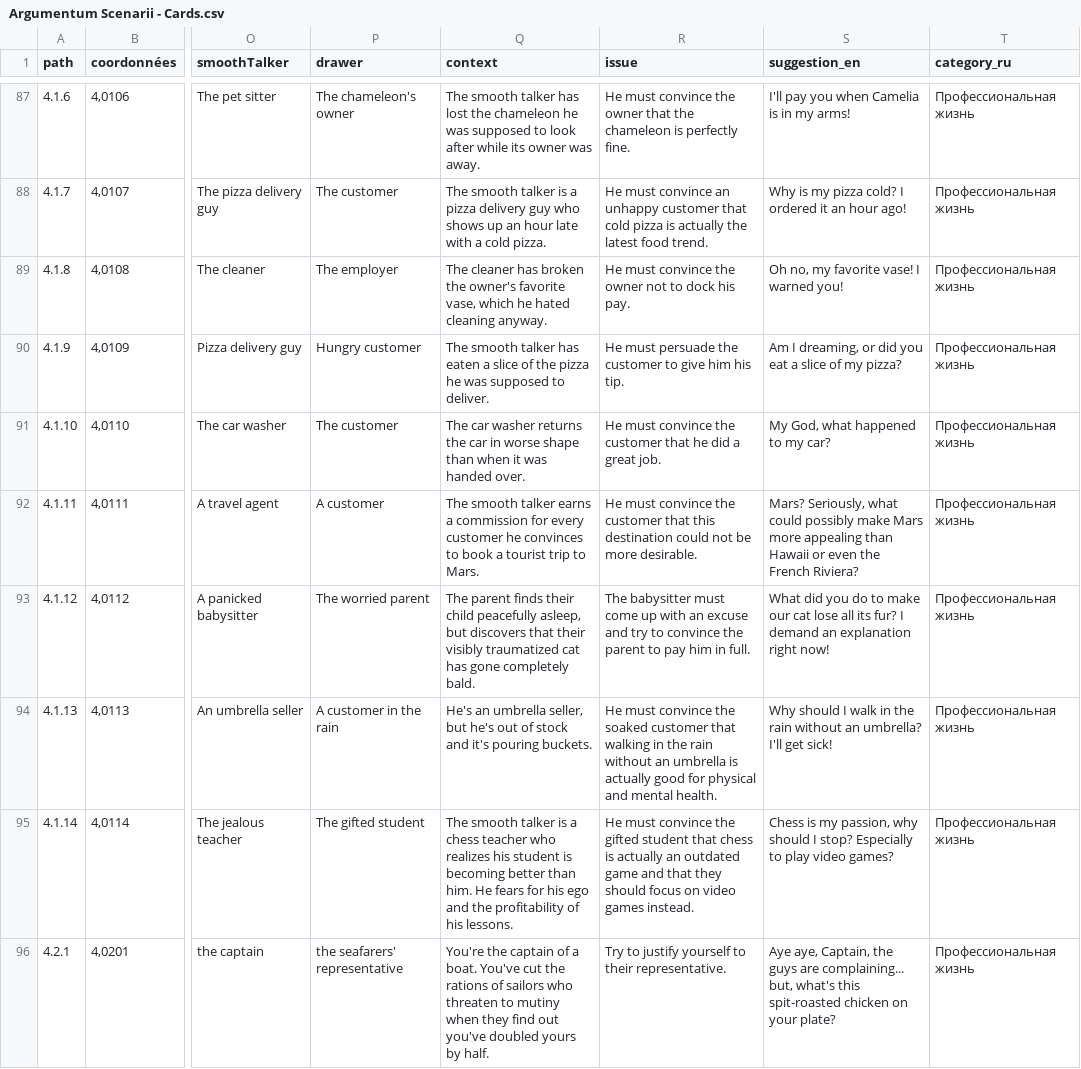
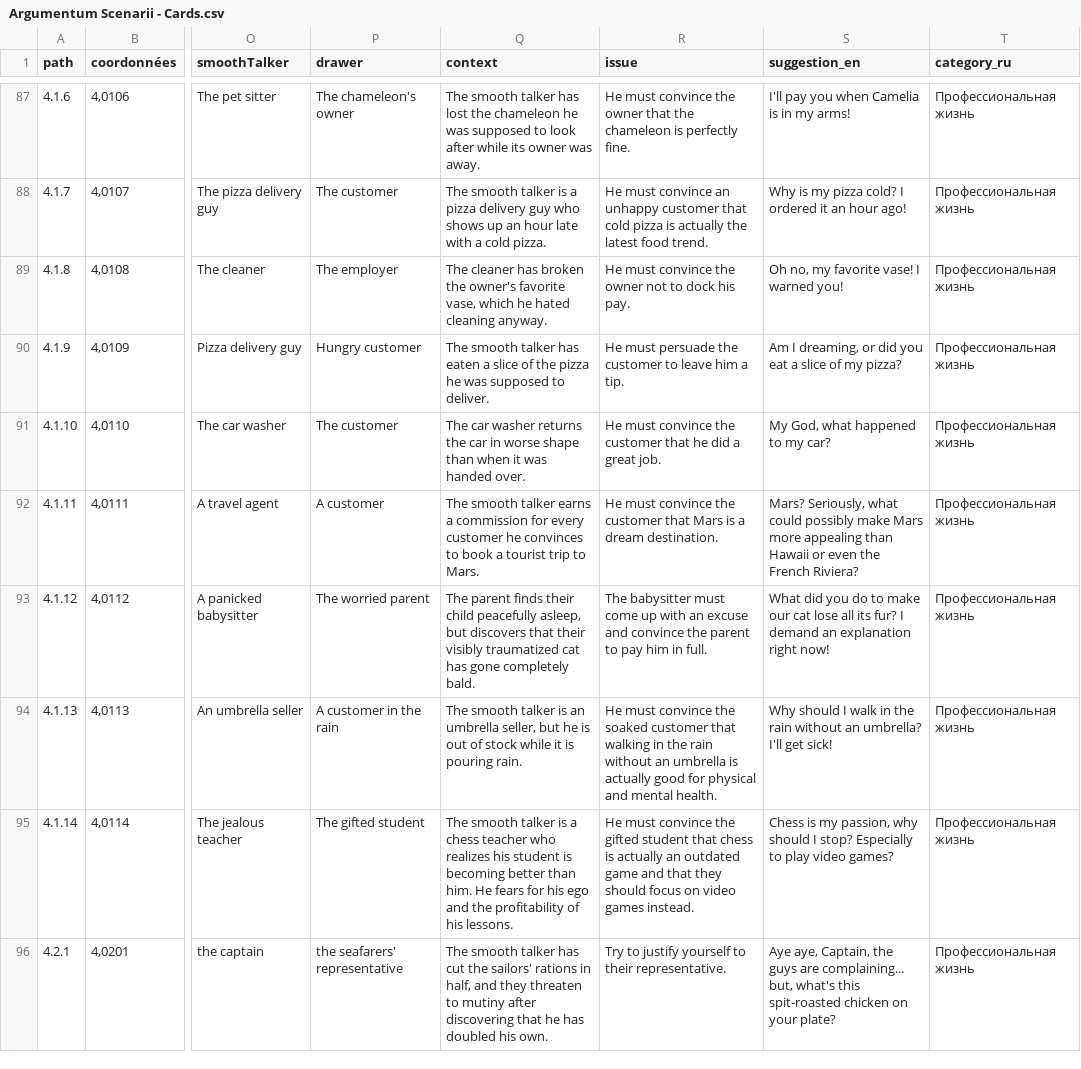
Before and after one commit to ArgumentumGames/Argumentum, a CSV file: Cards/Scenarii/Argumentum Scenarii - Cards.csv, drawn as a sheet; only a part is shown, gaps mark what is left out; the diff covers the shown part only; the diff names each change by its address in the sheet, - before the commit and + after, or states it on an @@ line.

```diff
--- a/Cards/Scenarii/Argumentum Scenarii - Cards.csv
+++ b/Cards/Scenarii/Argumentum Scenarii - Cards.csv
-R90 (issue): …customer to give him his tip.
+R90 (issue): …customer to leave him a tip.
-R92 (issue): …customer that this destination could not be more desirable.
+R92 (issue): …customer that Mars is a dream destination.
-R93 (issue): …excuse and try to convince the…
+R93 (issue): …excuse and convince the…
-Q94 (context): He's an umbrella seller, but he's out of stock and it's pouring buckets.
+Q94 (context): The smooth talker is an umbrella seller, but he is out of stock while it is pouring rain.
-Q96 (context): You're the captain of a boat. You've cut the rations of sailors who threaten to mutiny when they find out you've doubled yours by half.
+Q96 (context): The smooth talker has cut the sailors' rations in half, and they threaten to mutiny after discovering that he has doubled his own.
```
Also changed, not shown: 104 edited cells elsewhere in this file.
